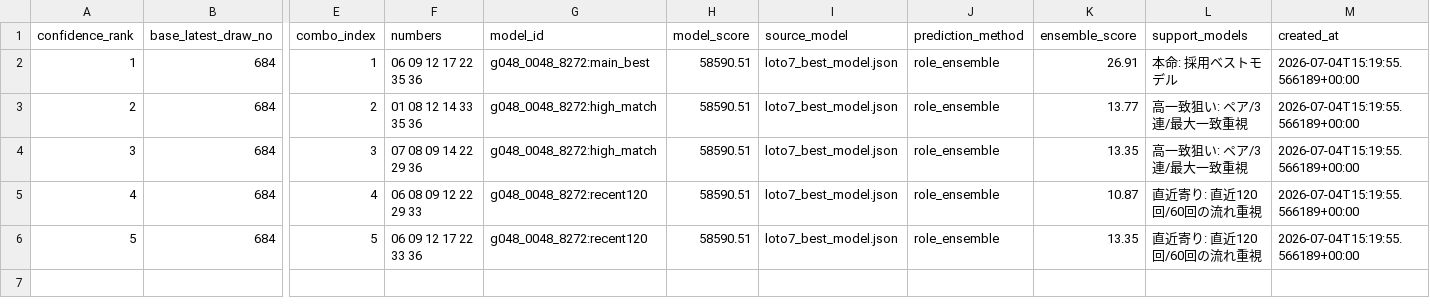
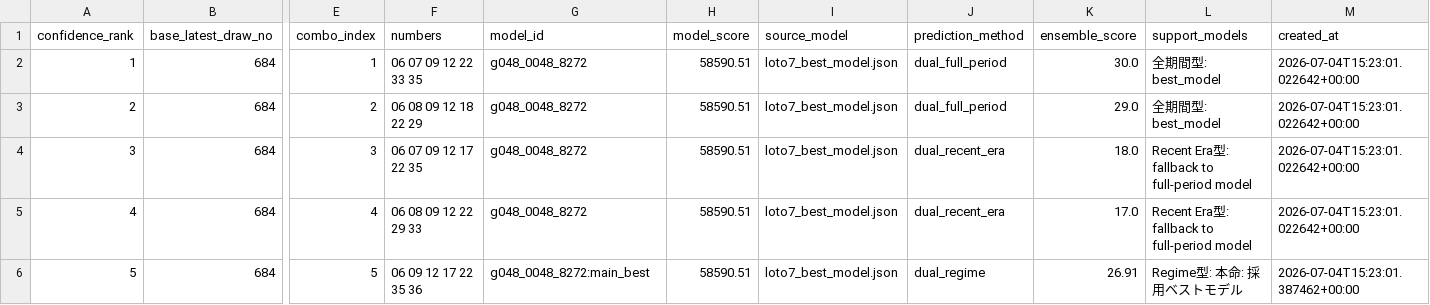
Before and after one commit to Joker7822/NEW_LOTO7, a CSV file: outputs/evolution_best_prediction.csv, drawn as a sheet; only a part is shown, gaps mark what is left out; the diff names each change by its address in the sheet, - before the commit and + after, or states it on an @@ line.

```diff
--- a/outputs/evolution_best_prediction.csv
+++ b/outputs/evolution_best_prediction.csv
-F2 (numbers): 06 09 12 17 22 35 36
+F2 (numbers): 06 07 09 12 22 33 35
-G2 (model_id): g048_0048_8272:main_best
+G2 (model_id): g048_0048_8272
-J2:J3 (prediction_method): role_ensemble
+J2:J3 (prediction_method): dual_full_period
-K2 (ensemble_score): 26.91
+K2 (ensemble_score): 30.0
-L2 (support_models): 本命: 採用ベストモデル
+L2 (support_models): 全期間型: best_model
-M2:M5 (created_at): 2026-07-04T15:19:55.566189+00:00
+M2:M5 (created_at): 2026-07-04T15:23:01.022642+00:00
-F3 (numbers): 01 08 12 14 33 35 36
+F3 (numbers): 06 08 09 12 18 22 29
-G3:G4 (model_id): g048_0048_8272:high_match
+G3:G4 (model_id): g048_0048_8272
-K3 (ensemble_score): 13.77
+K3 (ensemble_score): 29.0
-L3 (support_models): 高一致狙い: ペア/3連/最大一致重視
+L3 (support_models): 全期間型: best_model
-F4 (numbers): 07 08 09 14 22 29 36
+F4 (numbers): 06 07 09 12 17 22 35
-J4:J5 (prediction_method): role_ensemble
+J4:J5 (prediction_method): dual_recent_era
-K4 (ensemble_score): 13.35
+K4 (ensemble_score): 18.0
-L4 (support_models): 高一致狙い: ペア/3連/最大一致重視
+L4 (support_models): Recent Era型: fallback to full-period model
-G5 (model_id): g048_0048_8272:recent120
+G5 (model_id): g048_0048_8272
-K5 (ensemble_score): 10.87
+K5 (ensemble_score): 17.0
-L5 (support_models): 直近寄り: 直近120回/60回の流れ重視
+L5 (support_models): Recent Era型: fallback to full-period model
-F6 (numbers): 06 09 12 17 22 33 36
+F6 (numbers): 06 09 12 17 22 35 36
-G6 (model_id): g048_0048_8272:recent120
+G6 (model_id): g048_0048_8272:main_best
-J6 (prediction_method): role_ensemble
+J6 (prediction_method): dual_regime
-K6 (ensemble_score): 13.35
+K6 (ensemble_score): 26.91
-L6 (support_models): 直近寄り: 直近120回/60回の流れ重視
+L6 (support_models): Regime型: 本命: 採用ベストモデル
-M6 (created_at): 2026-07-04T15:19:55.566189+00:00
+M6 (created_at): 2026-07-04T15:23:01.387462+00:00
```
Also changed, not shown: 7 other files.
